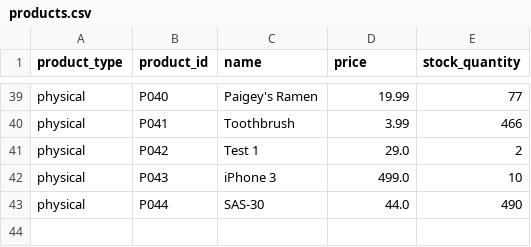
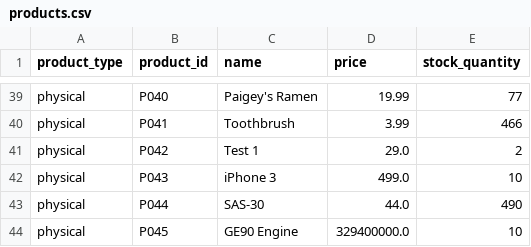
Before and after one commit to SYnthestic/INF1103lab2, a CSV file: OOP_Lab/products.csv, drawn as a sheet; only a part is shown, gaps mark what is left out; the diff names each change by its address in the sheet, - before the commit and + after, or states it on an @@ line.

```diff
--- a/OOP_Lab/products.csv
+++ b/OOP_Lab/products.csv
+row 44: physical | P045 | GE90 Engine | 329400000.0 | 10
```
Also changed, not shown: 4 other files.
